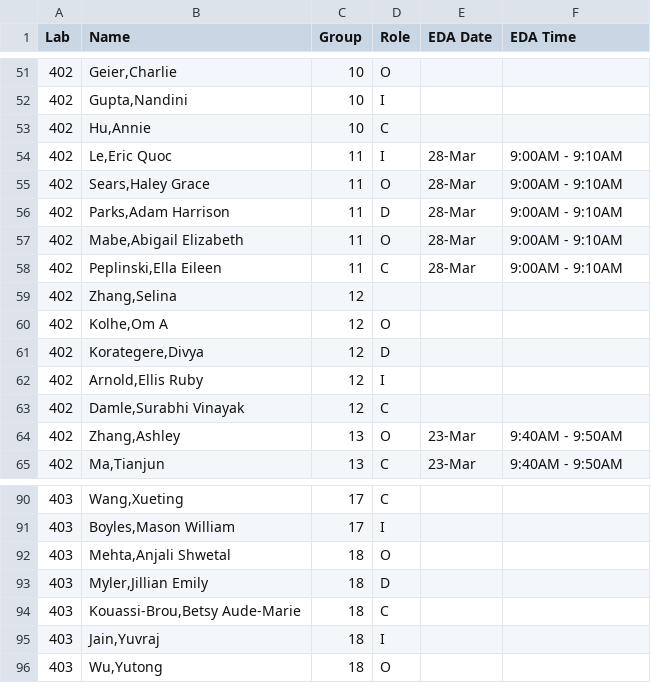
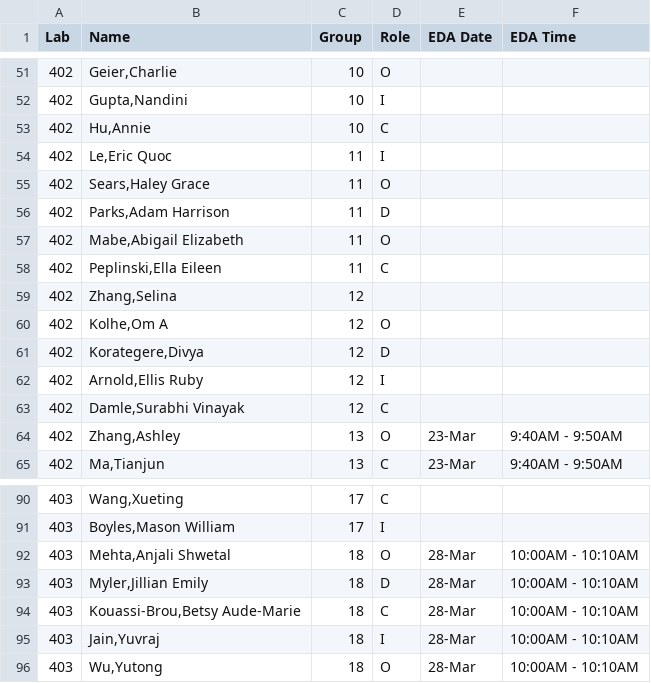
Before and after one commit to SuperMarioGiacomazzo/STOR320_WEBSITE, a CSV file: Group Assignments/STOR320.001 Group Assignments.csv, drawn as a sheet; only a part is shown, gaps mark what is left out.

```diff
--- a/Group Assignments/STOR320.001 Group Assignments.csv
+++ b/Group Assignments/STOR320.001 Group Assignments.csv
@@ -53,7 +53,7 @@ Lab,Name,Group,Role,EDA Date,EDA Time
 402,"Hu,Annie",10,C,,
-402,"Le,Eric Quoc",11,I,28-Mar,9:00AM - 9:10AM
-402,"Sears,Haley Grace",11,O,28-Mar,9:00AM - 9:10AM
-402,"Parks,Adam Harrison",11,D,28-Mar,9:00AM - 9:10AM
-402,"Mabe,Abigail Elizabeth",11,O,28-Mar,9:00AM - 9:10AM
-402,"Peplinski,Ella Eileen",11,C,28-Mar,9:00AM - 9:10AM
+402,"Le,Eric Quoc",11,I,,
+402,"Sears,Haley Grace",11,O,,
+402,"Parks,Adam Harrison",11,D,,
+402,"Mabe,Abigail Elizabeth",11,O,,
+402,"Peplinski,Ella Eileen",11,C,,
 402,"Zhang,Selina",12,,,
@@ -91,6 +91,6 @@ Lab,Name,Group,Role,EDA Date,EDA Time
 403,"Boyles,Mason William",17,I,,
-403,"Mehta,Anjali Shwetal",18,O,,
-403,"Myler,Jillian Emily",18,D,,
-403,"Kouassi-Brou,Betsy Aude-Marie",18,C,,
-403,"Jain,Yuvraj",18,I,,
-403,"Wu,Yutong",18,O,,
+403,"Mehta,Anjali Shwetal",18,O,28-Mar,10:00AM - 10:10AM
+403,"Myler,Jillian Emily",18,D,28-Mar,10:00AM - 10:10AM
+403,"Kouassi-Brou,Betsy Aude-Marie",18,C,28-Mar,10:00AM - 10:10AM
+403,"Jain,Yuvraj",18,I,28-Mar,10:00AM - 10:10AM
+403,"Wu,Yutong",18,O,28-Mar,10:00AM - 10:10AM
```
Also changed, not shown: Group Assignments/STOR320.002 Group Assignments.csv, 1 other file.
